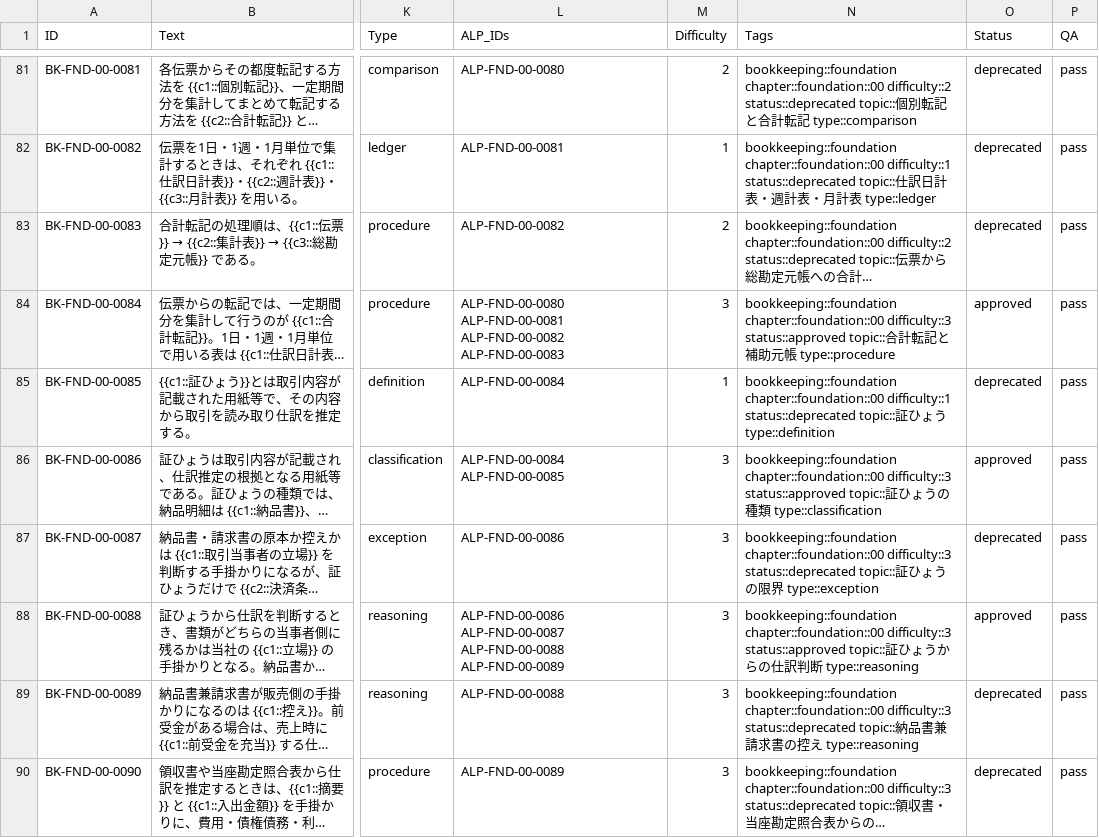
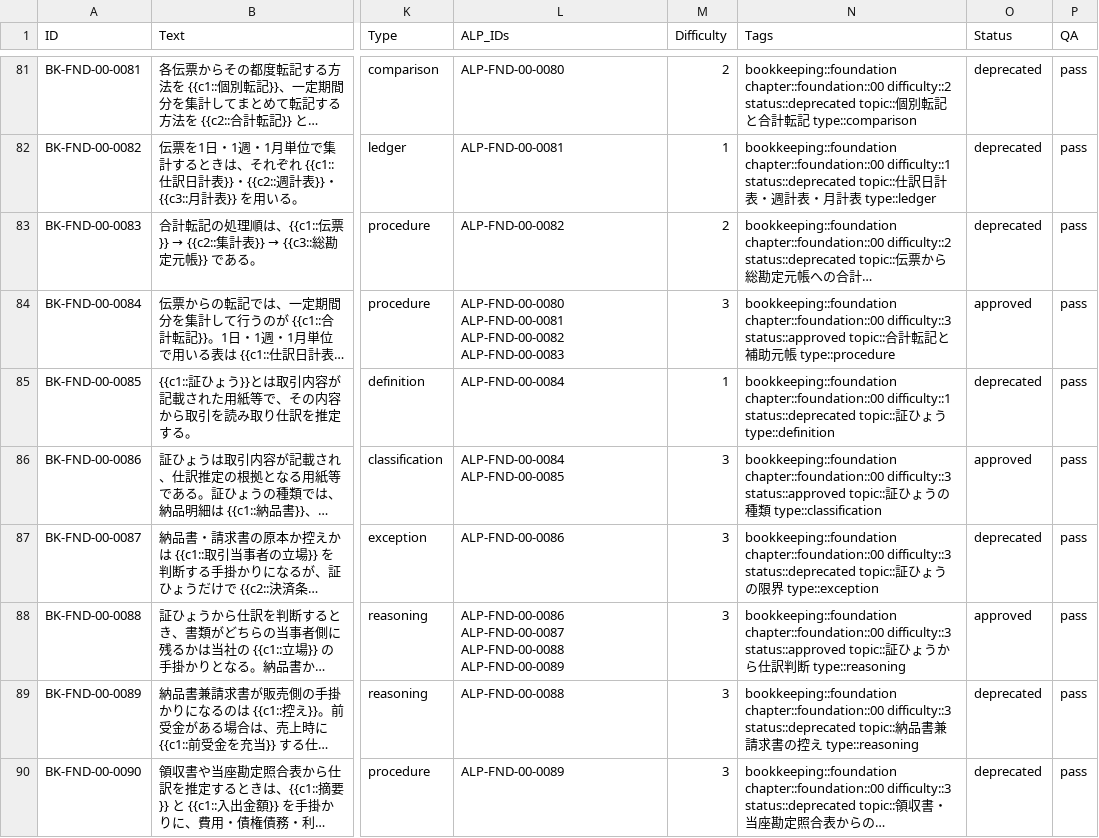
Before and after one commit to xihangzou/bookkeeping-anki, a TSV file: production/notes/FND-00.tsv, drawn as a sheet; only a part is shown, gaps mark what is left out; long unchanged cells end in …; the diff covers the shown part only; the diff names each change by its address in the sheet, - before the commit and + after, or states it on an @@ line.

```diff
--- a/production/notes/FND-00.tsv
+++ b/production/notes/FND-00.tsv
-N88 (Tags): …からの仕訳…
+N88 (Tags): …から仕訳…
```
Also changed, not shown: 7 edited cells elsewhere in this file.
